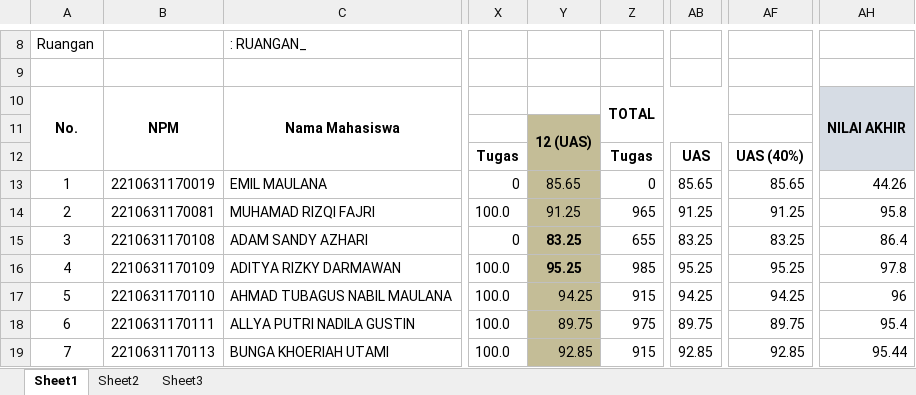
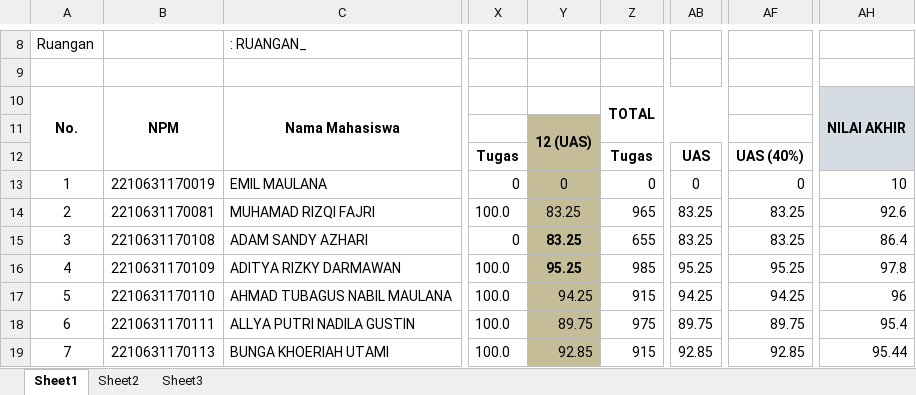
Before and after one commit to Herutriana44/Automation_Berkas_Aslab, an Excel workbook: Olah Nilai/4C/Rekapitulasi Nilai Praktikum 4C.xlsx, sheet Sheet1, drawn as a sheet; only a part is shown, gaps mark what is left out; values as stored, in another font and other column widths than the file's, no borders; the diff covers the shown part only; the diff names each change by its address in the sheet, - before the commit and + after, or states it on an @@ line.

```diff
--- a/Olah Nilai/4C/Rekapitulasi Nilai Praktikum 4C.xlsx (sheet Sheet1)
+++ b/Olah Nilai/4C/Rekapitulasi Nilai Praktikum 4C.xlsx (sheet Sheet1)
-Y13: 85.65
+Y13: 0
-AB13: 85.65
+AB13: 0
-AF13: 85.65
+AF13: 0
-AH13: 44.26
+AH13: 10
-Y14: 91.25
+Y14: 83.25
-AB14: 91.25
+AB14: 83.25
-AF14: 91.25
+AF14: 83.25
-AH14: 95.8
+AH14: 92.6
```
Also changed, not shown: 32 edited cells elsewhere in this sheet, Olah Nilai/4B/Daftar Nilai UAS 4B.xlsx, Olah Nilai/4B/Daftar Nilai UTS 4B.xlsx, 5 other files.
